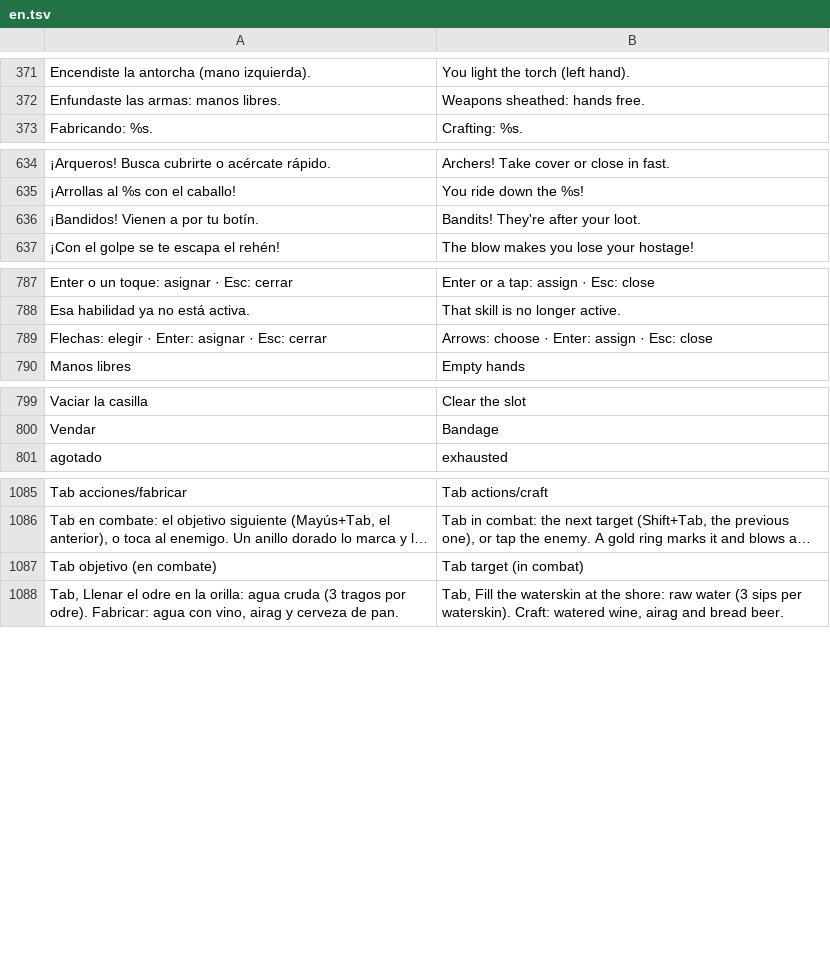
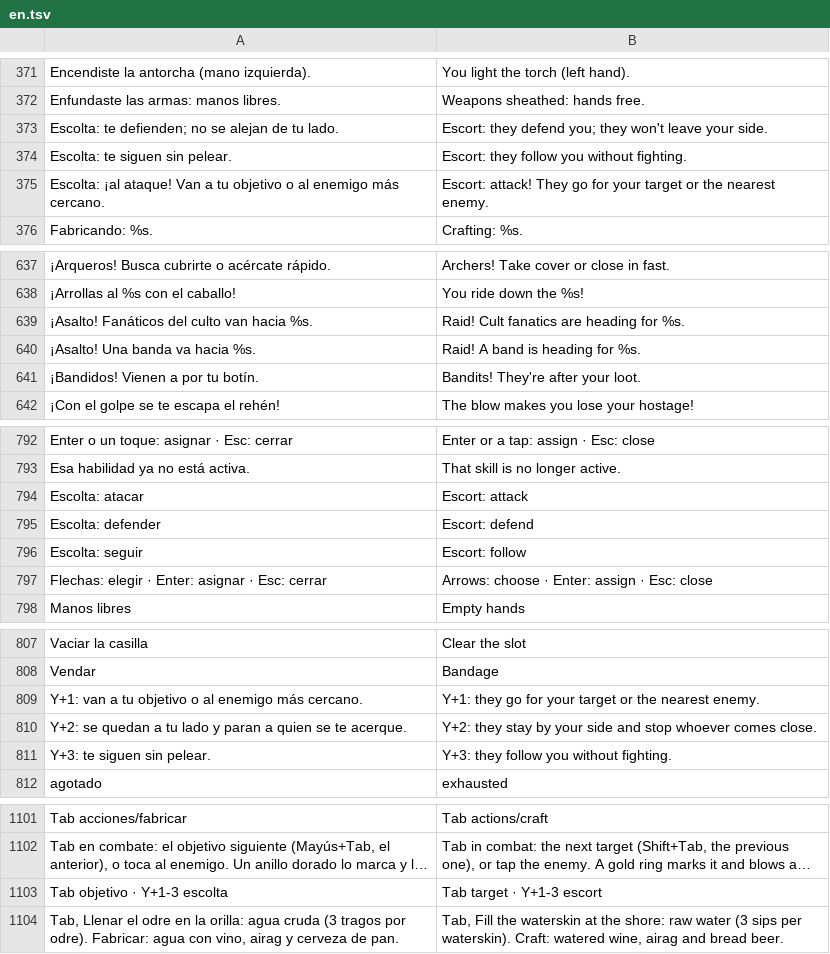
Before and after one commit to amaturanas-sys/Scavenger, a TSV file: assets/i18n/en.tsv, drawn as a sheet; only a part is shown, gaps mark what is left out; long unchanged cells end in …; removed rows and columns are numbered as before the commit, all else as after; the diff covers the shown part only; the diff names each change by its address in the sheet, - before the commit and + after, or states it on an @@ line.

```diff
--- a/assets/i18n/en.tsv
+++ b/assets/i18n/en.tsv
+row 373: Escolta: te defienden; no se alejan de tu lado. | Escort: they defend you; they won't leave your side.
+row 374: Escolta: te siguen sin pelear. | Escort: they follow you without fighting.
+row 375: Escolta: ¡al ataque! Van a tu objetivo o al enemigo más cercano. | Escort: attack! They go for your target or the nearest enemy.
+row 639: ¡Asalto! Fanáticos del culto van hacia %s. | Raid! Cult fanatics are heading for %s.
+row 640: ¡Asalto! Una banda va hacia %s. | Raid! A band is heading for %s.
+row 794: Escolta: atacar | Escort: attack
+row 795: Escolta: defender | Escort: defend
+row 796: Escolta: seguir | Escort: follow
+row 809: Y+1: van a tu objetivo o al enemigo más cercano. | Y+1: they go for your target or the nearest enemy.
+row 810: Y+2: se quedan a tu lado y paran a quien se te acerque. | Y+2: they stay by your side and stop whoever comes close.
+row 811: Y+3: te siguen sin pelear. | Y+3: they follow you without fighting.
-row 1087: Tab objetivo (en combate) | Tab target (in combat)
+row 1103: Tab objetivo · Y+1-3 escolta | Tab target · Y+1-3 escort
```
Also changed, not shown: 7 added rows elsewhere in this file, 35 other files.
